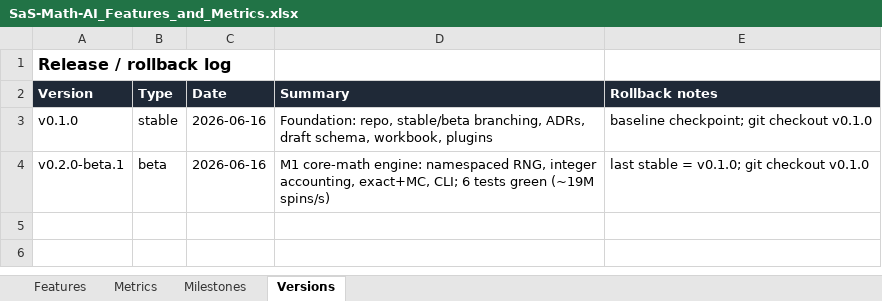
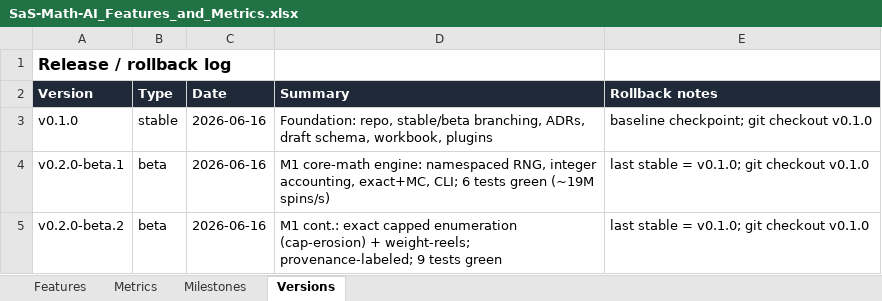
Before and after one commit to MrBenulic/SaS-Math-AI, an Excel workbook: SaS-Math-AI_Features_and_Metrics.xlsx, sheet Versions, drawn as a sheet; values as stored, in another font and other column widths than the file's, no borders; the diff names each change by its address in the sheet, - before the commit and + after, or states it on an @@ line.

```diff
--- a/SaS-Math-AI_Features_and_Metrics.xlsx (sheet Versions)
+++ b/SaS-Math-AI_Features_and_Metrics.xlsx (sheet Versions)
+row 5: v0.2.0-beta.2 | beta | 2026-06-16 | M1 cont.: exact capped enumeration (cap-erosion) + weight-reels; provenance-labeled; 9 tests green | last stable = v0.1.0; git checkout v0.1.0
```
Also changed, not shown: 9 other files.
